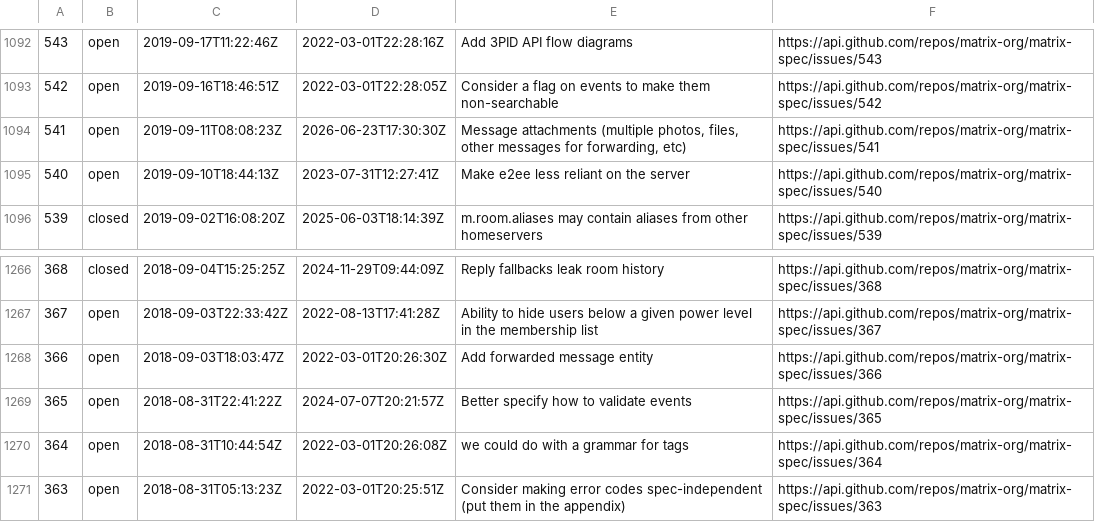
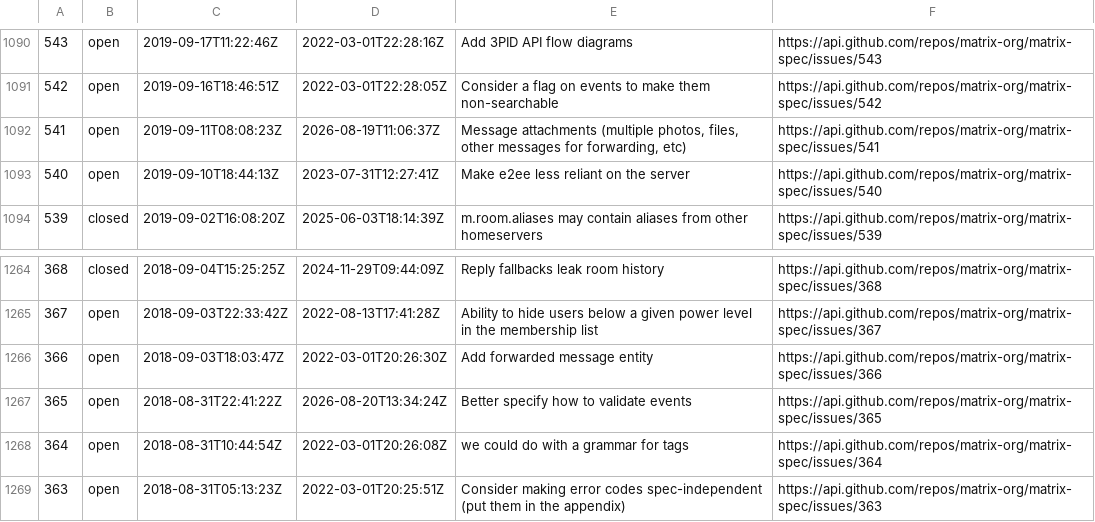
Before and after one commit to Wombat-Foundation/matrix-spec, a TSV file: issues/issues.tsv, drawn as a sheet; only a part is shown, gaps mark what is left out; the diff covers the shown part only.

```diff
--- a/issues/issues.tsv
+++ b/issues/issues.tsv
@@ -1093,3 +1091,3 @@
 542	open	2019-09-16T18:46:51Z	2022-03-01T22:28:05Z	Consider a flag on events to make them non-searchable	https://api.github.com/repos/matrix-org/matrix-spec/issues/542
-541	open	2019-09-11T08:08:23Z	2026-06-23T17:30:30Z	Message attachments (multiple photos, files, other messages for forwarding, etc)	https://api.github.com/repos/matrix-org/matrix-spec/issues/541
+541	open	2019-09-11T08:08:23Z	2026-08-19T11:06:37Z	Message attachments (multiple photos, files, other messages for forwarding, etc)	https://api.github.com/repos/matrix-org/matrix-spec/issues/541
 540	open	2019-09-10T18:44:13Z	2023-07-31T12:27:41Z	Make e2ee less reliant on the server	https://api.github.com/repos/matrix-org/matrix-spec/issues/540
@@ -1268,3 +1266,3 @@
 366	open	2018-09-03T18:03:47Z	2022-03-01T20:26:30Z	Add forwarded message entity	https://api.github.com/repos/matrix-org/matrix-spec/issues/366
-365	open	2018-08-31T22:41:22Z	2024-07-07T20:21:57Z	Better specify how to validate events	https://api.github.com/repos/matrix-org/matrix-spec/issues/365
+365	open	2018-08-31T22:41:22Z	2026-08-20T13:34:24Z	Better specify how to validate events	https://api.github.com/repos/matrix-org/matrix-spec/issues/365
 364	open	2018-08-31T10:44:54Z	2022-03-01T20:26:08Z	we could do with a grammar for tags	https://api.github.com/repos/matrix-org/matrix-spec/issues/364
```
Also changed, not shown: 2 removed rows and 3 edited cells elsewhere in this file, proposals/unmerged/SOURCES.tsv, 33 other files.
